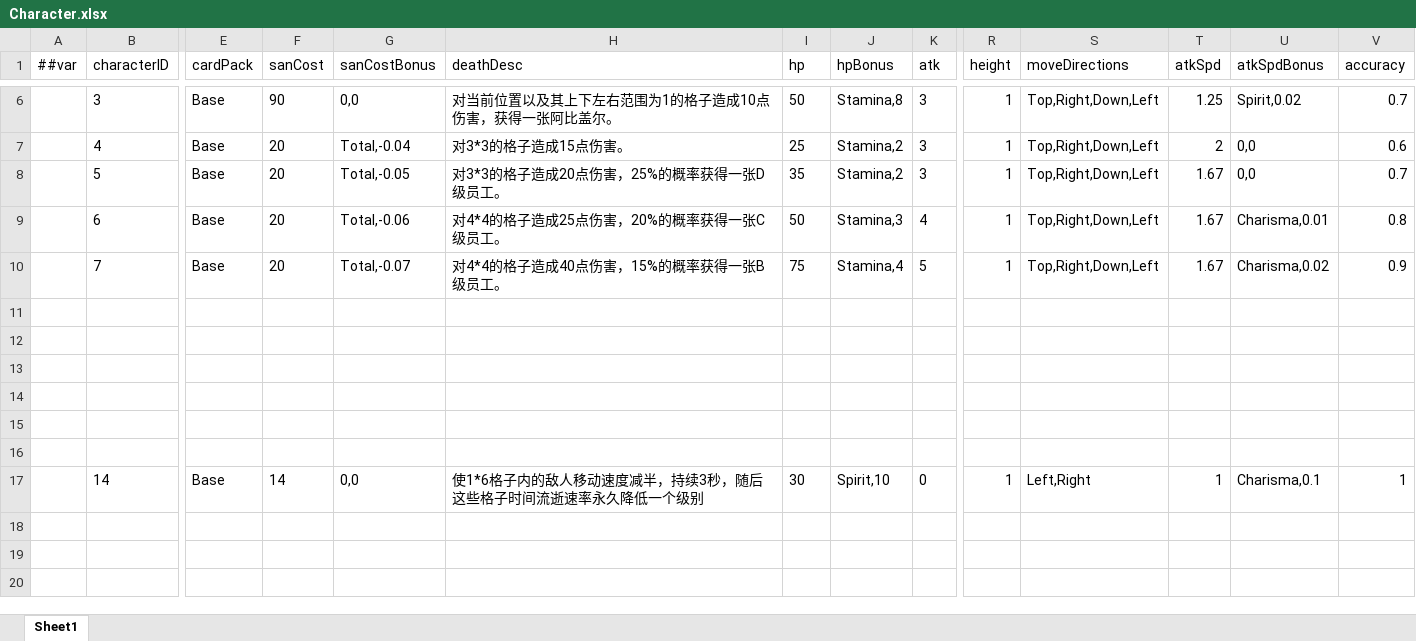
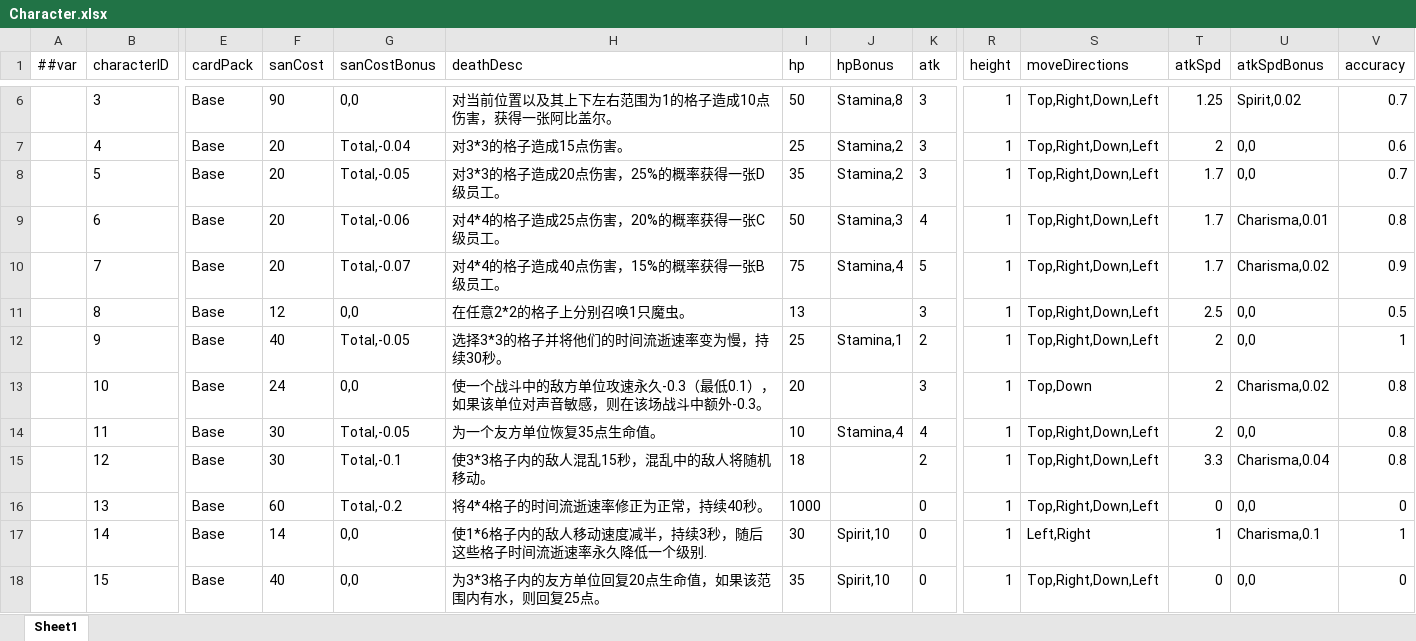
Before and after one commit to 544817593/MakeAGame, an Excel workbook: MakeAGame/LubanTool/GameConfig/Datas/Character.xlsx, sheet Sheet1, drawn as a sheet; only a part is shown, gaps mark what is left out; values as stored, in another font and other column widths than the file's, no borders; rows hold the shown columns only; the diff names each change by its address in the sheet, - before the commit and + after, or states it on an @@ line.

Commit message:
excel数据

```diff
--- a/MakeAGame/LubanTool/GameConfig/Datas/Character.xlsx (sheet Sheet1)
+++ b/MakeAGame/LubanTool/GameConfig/Datas/Character.xlsx (sheet Sheet1)
-T8:T10 (atkSpd): 1.67
+T8:T10 (atkSpd): 1.7
-row 11: (empty)
+row 11:  | 8 | Base | 12 | 0,0 | 在任意2*2的格子上分别召唤1只魔虫。 | 13 |  | 3 | 1 | Top,Right,Down,Left | 2.5 | 0,0 | 0.5
-row 12: (empty)
+row 12:  | 9 | Base | 40 | Total,-0.05 | 选择3*3的格子并将他们的时间流逝速率变为慢，持续30秒。 | 25 | Stamina,1 | 2 | 1 | Top,Right,Down,Left | 2 | 0,0 | 1
-row 13: (empty)
+row 13:  | 10 | Base | 24 | 0,0 | 使一个战斗中的敌方单位攻速永久-0.3（最低0.1），如果该单位对声音敏感，则在该场战斗中额外-0.3。 | 20 |  | 3 | 1 | Top,Down | 2 | Charisma,0.02 | 0.8
-row 14: (empty)
+row 14:  | 11 | Base | 30 | Total,-0.05 | 为一个友方单位恢复35点生命值。 | 10 | Stamina,4 | 4 | 1 | Top,Right,Down,Left | 2 | 0,0 | 0.8
-row 15: (empty)
+row 15:  | 12 | Base | 30 | Total,-0.1 | 使3*3格子内的敌人混乱15秒，混乱中的敌人将随机移动。 | 18 |  | 2 | 1 | Top,Right,Down,Left | 3.3 | Charisma,0.04 | 0.8
-row 16: (empty)
+row 16:  | 13 | Base | 60 | Total,-0.2 | 将4*4格子的时间流逝速率修正为正常，持续40秒。 | 1000 |  | 0 | 1 | Top,Right,Down,Left | 0 | 0,0 | 0
-H17 (deathDesc): 使1*6格子内的敌人移动速度减半，持续3秒，随后这些格子时间流逝速率永久降低一个级别
+H17 (deathDesc): 使1*6格子内的敌人移动速度减半，持续3秒，随后这些格子时间流逝速率永久降低一个级别.
+row 18:  | 15 | Base | 40 | 0,0 | 为3*3格子内的友方单位回复20点生命值，如果该范围内有水，则回复25点。 | 35 | Spirit,10 | 0 | 1 | Top,Right,Down,Left | 0 | 0,0 | 0
```
Also changed, not shown: 4 other files.
